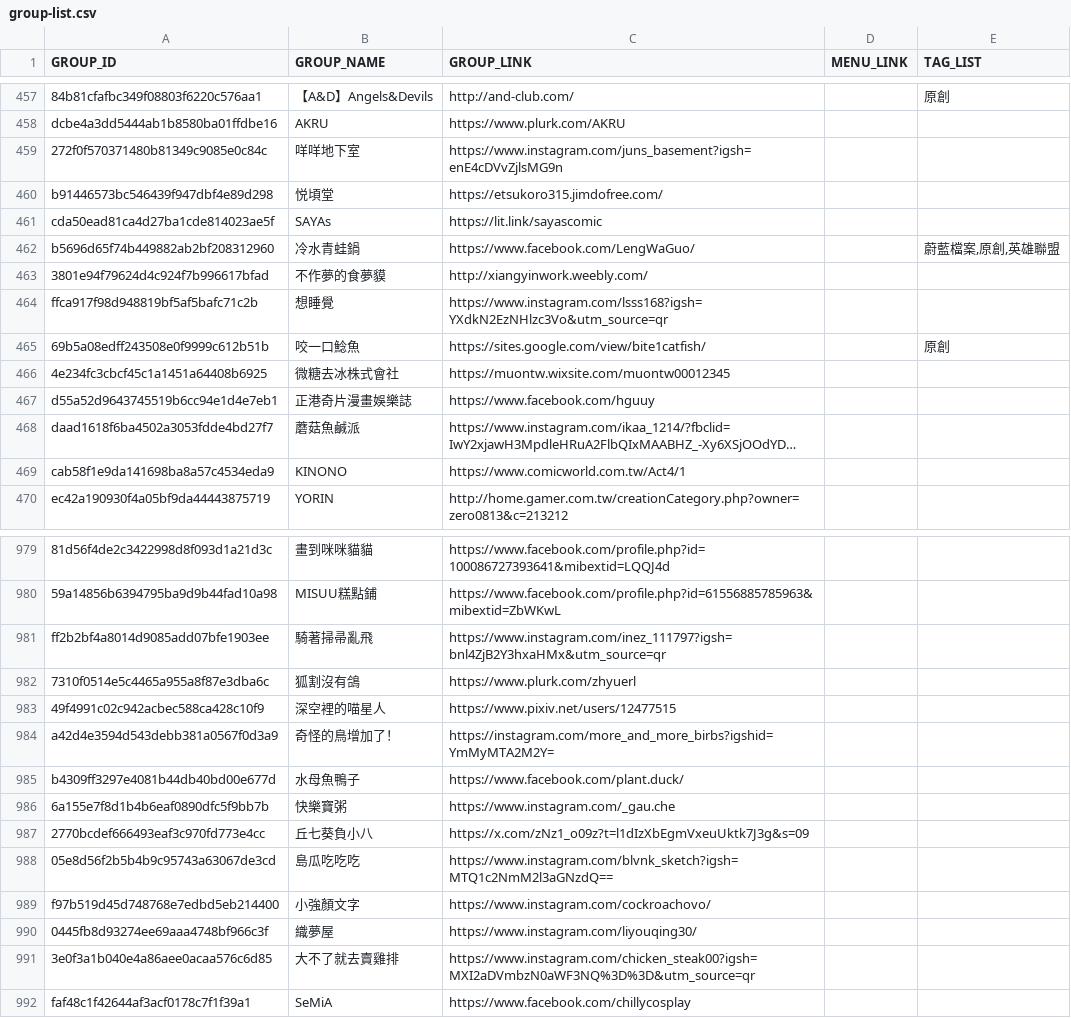
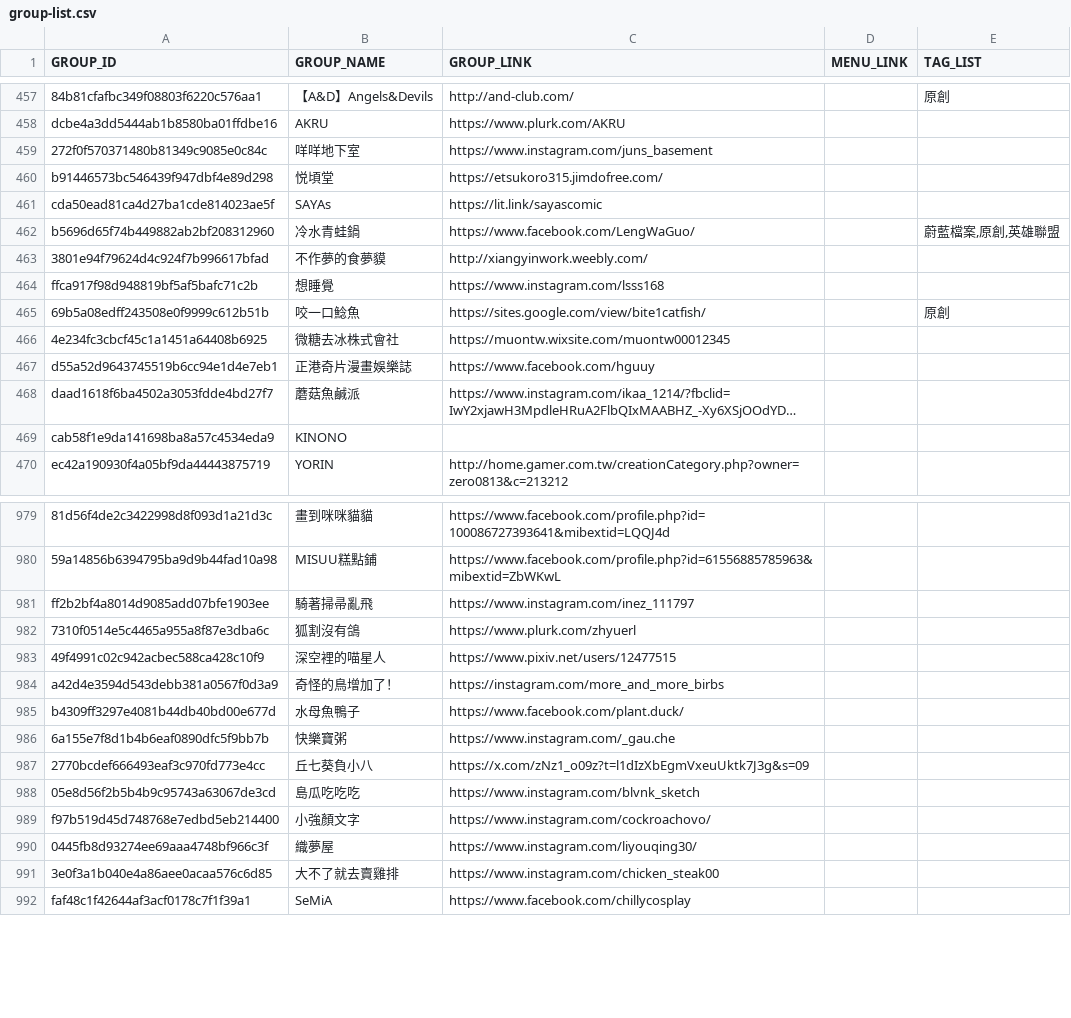
Before and after one commit to nh60211as/DoujinMapMarker, a CSV file: data/CWT71/group-list.csv, drawn as a sheet; only a part is shown, gaps mark what is left out; long unchanged cells end in …; the diff covers the shown part only; the diff names each change by its address in the sheet, - before the commit and + after, or states it on an @@ line.

Commit message:
feat: update group data

```diff
--- a/data/CWT71/group-list.csv
+++ b/data/CWT71/group-list.csv
-C459 (GROUP_LINK): https://www.instagram.com/juns_basement?igsh=enE4cDVvZjlsMG9n
+C459 (GROUP_LINK): https://www.instagram.com/juns_basement
-C464 (GROUP_LINK): https://www.instagram.com/lsss168?igsh=YXdkN2EzNHlzc3Vo&utm_source=qr
+C464 (GROUP_LINK): https://www.instagram.com/lsss168
-C469 (GROUP_LINK): https://www.comicworld.com.tw/Act4/1
+C469 (GROUP_LINK): (empty)
-C981 (GROUP_LINK): https://www.instagram.com/inez_111797?igsh=bnl4ZjB2Y3hxaHMx&utm_source=qr
+C981 (GROUP_LINK): https://www.instagram.com/inez_111797
-C984 (GROUP_LINK): https://instagram.com/more_and_more_birbs?igshid=YmMyMTA2M2Y=
+C984 (GROUP_LINK): https://instagram.com/more_and_more_birbs
-C988 (GROUP_LINK): https://www.instagram.com/blvnk_sketch?igsh=MTQ1c2NmM2l3aGNzdQ==
+C988 (GROUP_LINK): https://www.instagram.com/blvnk_sketch
-C991 (GROUP_LINK): https://www.instagram.com/chicken_steak00?igsh=MXI2aDVmbzN0aWF3NQ%3D%3D&utm_source=qr
+C991 (GROUP_LINK): https://www.instagram.com/chicken_steak00
```
Also changed, not shown: 98 edited cells elsewhere in this file, 2 other files.
